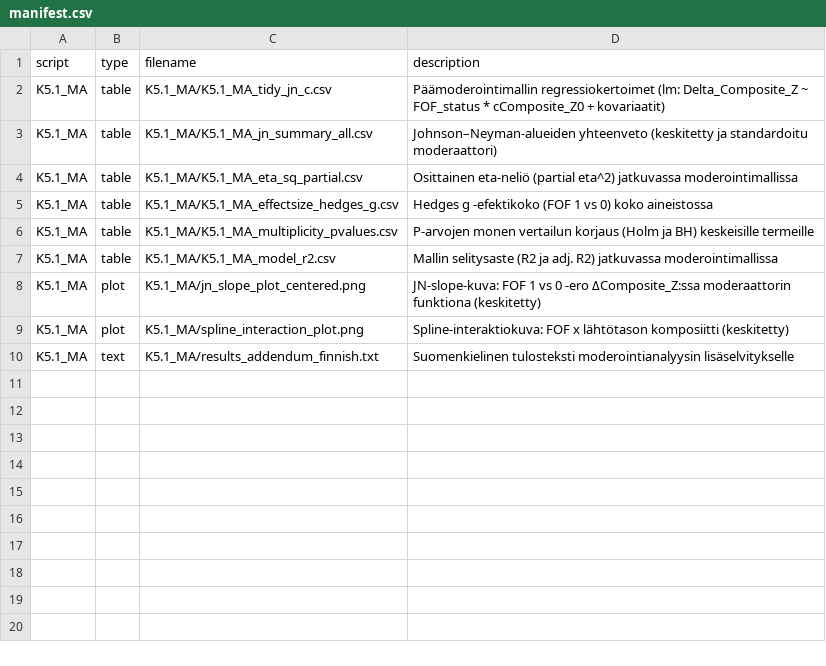
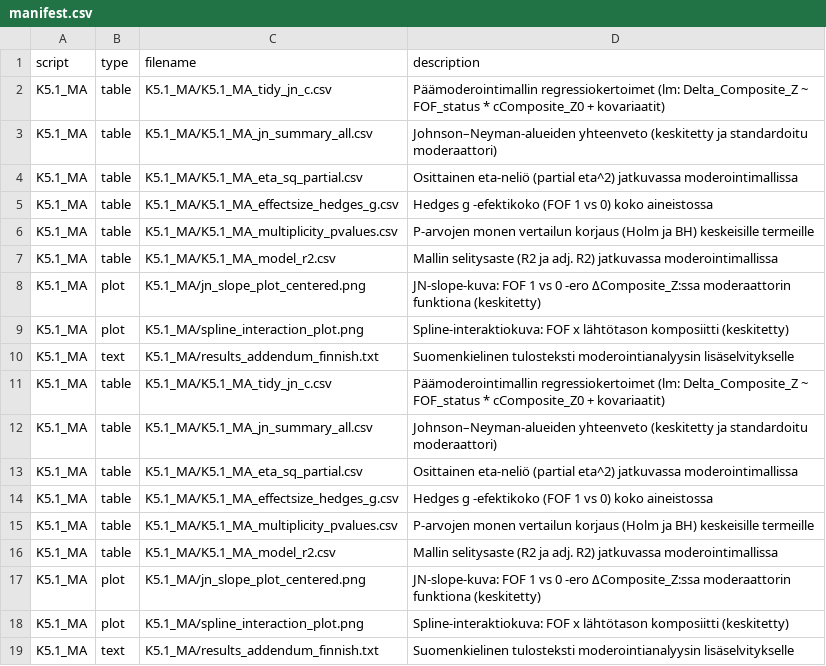
Before and after one commit to Tupatuko2023/Python-R-Scripts, a CSV file: Fear-of-Falling/manifest/manifest.csv, drawn as a sheet.

Commit message:
Update K5 moderation analysis outputs and manifest after rerun

```diff
--- a/Fear-of-Falling/manifest/manifest.csv
+++ b/Fear-of-Falling/manifest/manifest.csv
@@ -10 +10,10 @@
 "K5.1_MA","text","K5.1_MA/results_addendum_finnish.txt","Suomenkielinen tulosteksti moderointianalyysin lisäselvitykselle"
+"K5.1_MA","table","K5.1_MA/K5.1_MA_tidy_jn_c.csv","Päämoderointimallin regressiokertoimet (lm: Delta_Composite_Z ~ FOF_status * cComposite_Z0 + kovariaatit)"
+"K5.1_MA","table","K5.1_MA/K5.1_MA_jn_summary_all.csv","Johnson–Neyman-alueiden yhteenveto (keskitetty ja standardoitu moderaattori)"
+"K5.1_MA","table","K5.1_MA/K5.1_MA_eta_sq_partial.csv","Osittainen eta-neliö (partial eta^2) jatkuvassa moderointimallissa"
+"K5.1_MA","table","K5.1_MA/K5.1_MA_effectsize_hedges_g.csv","Hedges g -efektikoko (FOF 1 vs 0) koko aineistossa"
+"K5.1_MA","table","K5.1_MA/K5.1_MA_multiplicity_pvalues.csv","P-arvojen monen vertailun korjaus (Holm ja BH) keskeisille termeille"
+"K5.1_MA","table","K5.1_MA/K5.1_MA_model_r2.csv","Mallin selitysaste (R2 ja adj. R2) jatkuvassa moderointimallissa"
+"K5.1_MA","plot","K5.1_MA/jn_slope_plot_centered.png","JN-slope-kuva: FOF 1 vs 0 -ero ΔComposite_Z:ssa moderaattorin funktiona (keskitetty)"
+"K5.1_MA","plot","K5.1_MA/spline_interaction_plot.png","Spline-interaktiokuva: FOF x lähtötason komposiitti (keskitetty)"
+"K5.1_MA","text","K5.1_MA/results_addendum_finnish.txt","Suomenkielinen tulosteksti moderointianalyysin lisäselvitykselle"
```
Also changed, not shown: 51 other files.
